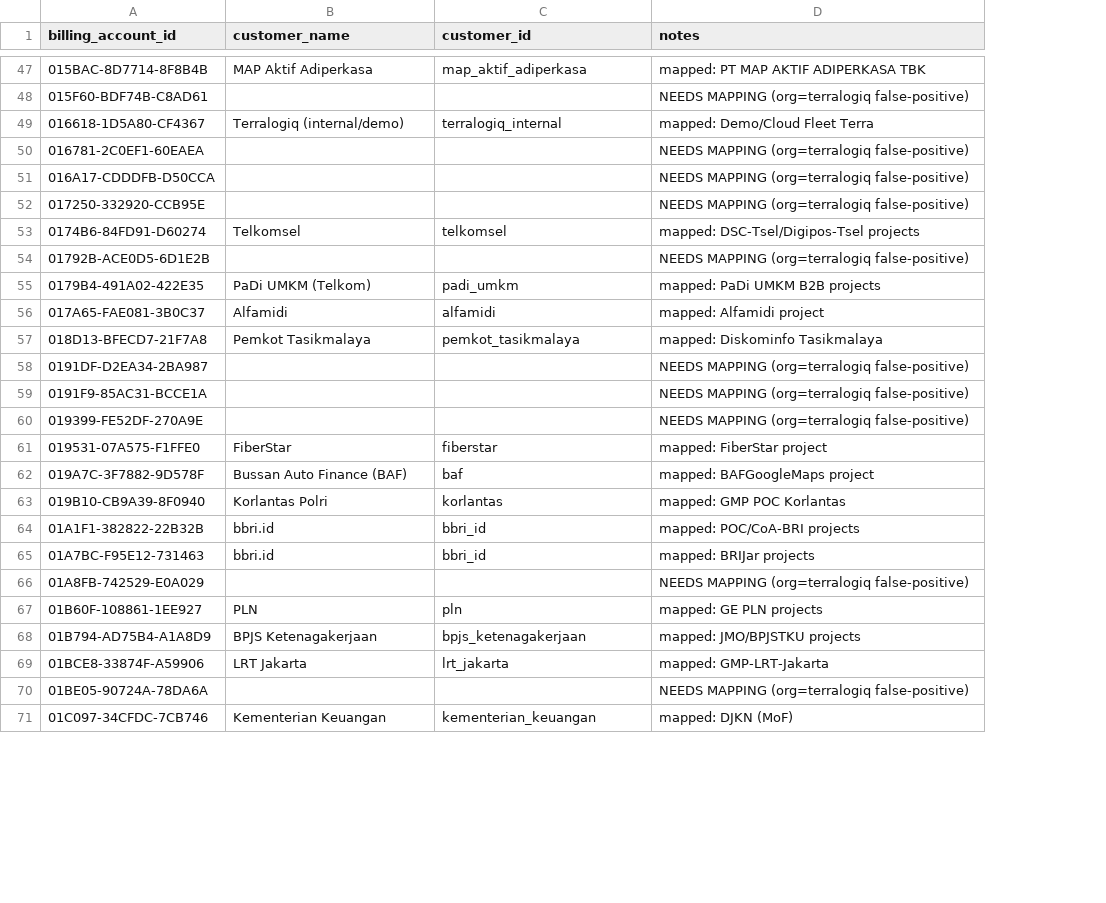
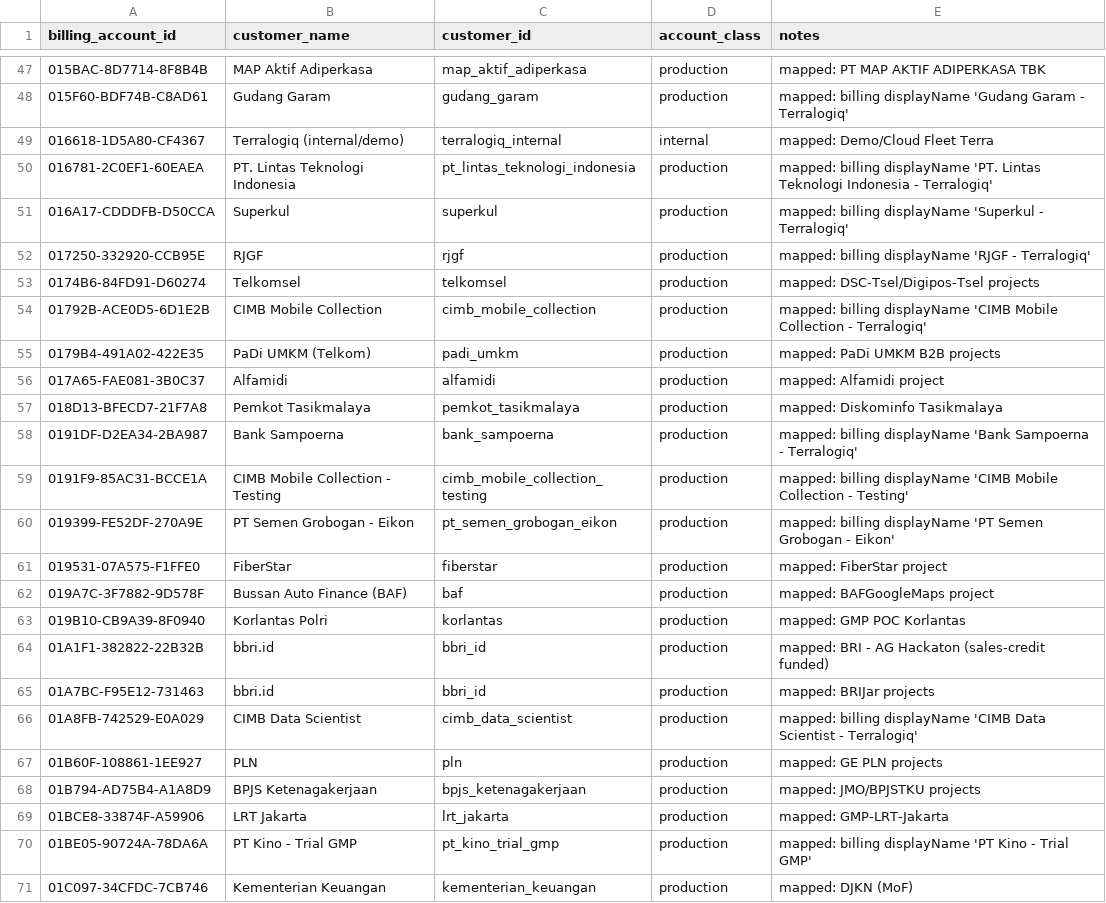
Before and after one commit to fargoebie/finops, a CSV file: dbt/seeds/customer_accounts.csv, drawn as a sheet; only a part is shown, gaps mark what is left out; addresses are those after the commit; the diff covers the shown part only; the diff names each change by its address in the sheet, - before the commit and + after, or states it on an @@ line.

```diff
--- a/dbt/seeds/customer_accounts.csv
+++ b/dbt/seeds/customer_accounts.csv
+column D (account_class), rows 47-71: production | production | internal | production | production | production | production | production | production | production | production | production | production | production | production | production | production | production | production | production | production | production | production | production | production
-B48 (customer_name): (empty)
+B48 (customer_name): Gudang Garam
-C48 (customer_id): (empty)
+C48 (customer_id): gudang_garam
-E48 (notes): NEEDS MAPPING (org=terralogiq false-positive)
+E48 (notes): mapped: billing displayName 'Gudang Garam - Terralogiq'
-B50 (customer_name): (empty)
+B50 (customer_name): PT. Lintas Teknologi Indonesia
-C50 (customer_id): (empty)
+C50 (customer_id): pt_lintas_teknologi_indonesia
-E50 (notes): NEEDS MAPPING (org=terralogiq false-positive)
+E50 (notes): mapped: billing displayName 'PT. Lintas Teknologi Indonesia - Terralogiq'
-B51 (customer_name): (empty)
+B51 (customer_name): Superkul
-C51 (customer_id): (empty)
+C51 (customer_id): superkul
-E51 (notes): NEEDS MAPPING (org=terralogiq false-positive)
+E51 (notes): mapped: billing displayName 'Superkul - Terralogiq'
-B52 (customer_name): (empty)
+B52 (customer_name): RJGF
-C52 (customer_id): (empty)
+C52 (customer_id): rjgf
-E52 (notes): NEEDS MAPPING (org=terralogiq false-positive)
+E52 (notes): mapped: billing displayName 'RJGF - Terralogiq'
-B54 (customer_name): (empty)
+B54 (customer_name): CIMB Mobile Collection
-C54 (customer_id): (empty)
+C54 (customer_id): cimb_mobile_collection
-E54 (notes): NEEDS MAPPING (org=terralogiq false-positive)
+E54 (notes): mapped: billing displayName 'CIMB Mobile Collection - Terralogiq'
-B58 (customer_name): (empty)
+B58 (customer_name): Bank Sampoerna
-C58 (customer_id): (empty)
+C58 (customer_id): bank_sampoerna
-E58 (notes): NEEDS MAPPING (org=terralogiq false-positive)
+E58 (notes): mapped: billing displayName 'Bank Sampoerna - Terralogiq'
-B59 (customer_name): (empty)
+B59 (customer_name): CIMB Mobile Collection - Testing
-C59 (customer_id): (empty)
+C59 (customer_id): cimb_mobile_collection_testing
-E59 (notes): NEEDS MAPPING (org=terralogiq false-positive)
+E59 (notes): mapped: billing displayName 'CIMB Mobile Collection - Testing'
-B60 (customer_name): (empty)
+B60 (customer_name): PT Semen Grobogan - Eikon
-C60 (customer_id): (empty)
+C60 (customer_id): pt_semen_grobogan_eikon
-E60 (notes): NEEDS MAPPING (org=terralogiq false-positive)
+E60 (notes): mapped: billing displayName 'PT Semen Grobogan - Eikon'
-E64 (notes): mapped: POC/CoA-BRI projects
+E64 (notes): mapped: BRI - AG Hackaton (sales-credit funded)
-B66 (customer_name): (empty)
+B66 (customer_name): CIMB Data Scientist
-C66 (customer_id): (empty)
+C66 (customer_id): cimb_data_scientist
-E66 (notes): NEEDS MAPPING (org=terralogiq false-positive)
+E66 (notes): mapped: billing displayName 'CIMB Data Scientist - Terralogiq'
-B70 (customer_name): (empty)
+B70 (customer_name): PT Kino - Trial GMP
-C70 (customer_id): (empty)
+C70 (customer_id): pt_kino_trial_gmp
-E70 (notes): NEEDS MAPPING (org=terralogiq false-positive)
+E70 (notes): mapped: billing displayName 'PT Kino - Trial GMP'
```
Also changed, not shown: 6 added rows and 82 edited cells elsewhere in this file, 10 other files.
